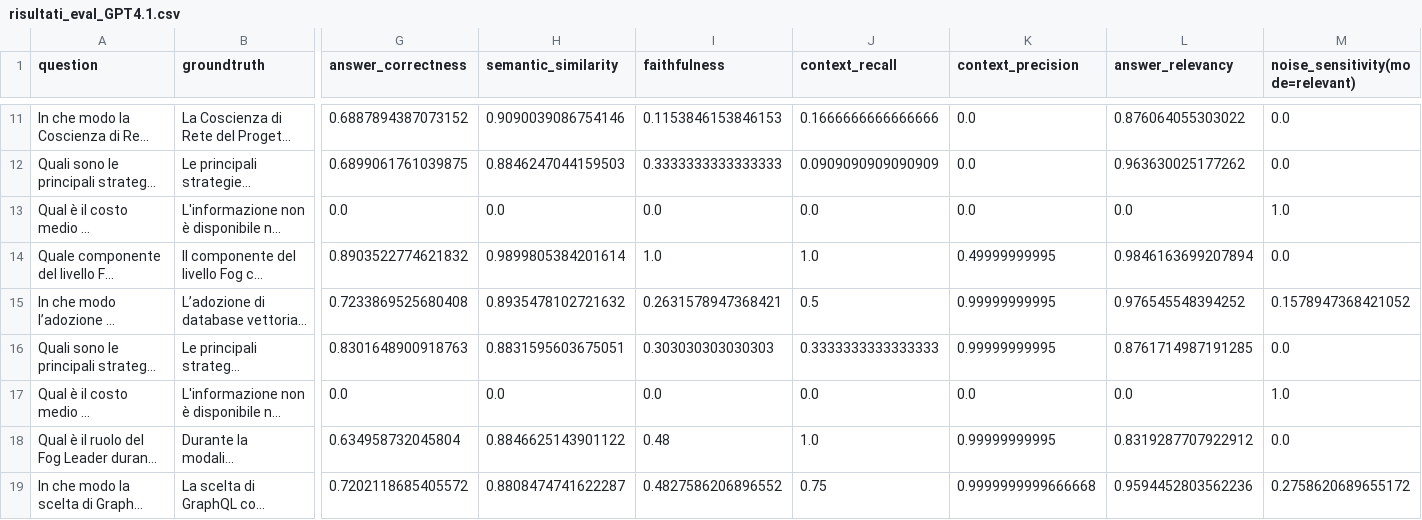
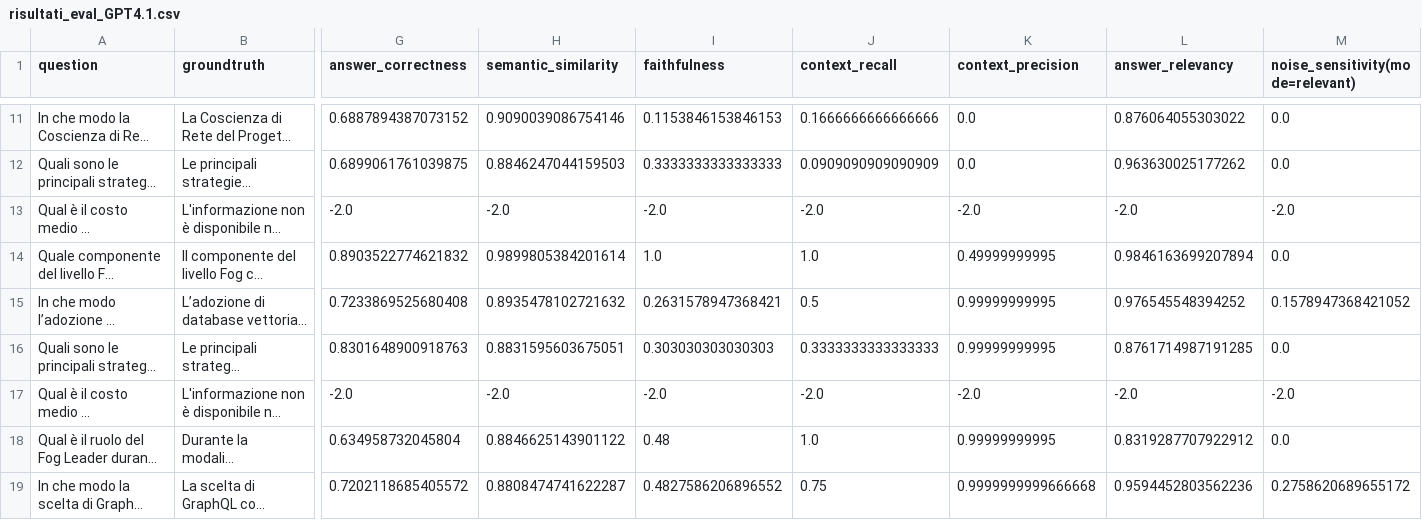
Before and after one commit to GbriRci/Test-end-to-end-su-LLM-con-RAG, a CSV file: risultati_eval_GPT4.1.csv, drawn as a sheet; only a part is shown, gaps mark what is left out; long unchanged cells end in …; the diff names each change by its address in the sheet, - before the commit and + after, or states it on an @@ line.

```diff
--- a/risultati_eval_GPT4.1.csv
+++ b/risultati_eval_GPT4.1.csv
-G13 (answer_correctness): 0.0
+G13 (answer_correctness): -2.0
-H13 (semantic_similarity): 0.0
+H13 (semantic_similarity): -2.0
-I13 (faithfulness): 0.0
+I13 (faithfulness): -2.0
-J13 (context_recall): 0.0
+J13 (context_recall): -2.0
-K13 (context_precision): 0.0
+K13 (context_precision): -2.0
-L13 (answer_relevancy): 0.0
+L13 (answer_relevancy): -2.0
-M13 (noise_sensitivity(mode=relevant)): 1.0
+M13 (noise_sensitivity(mode=relevant)): -2.0
-G17 (answer_correctness): 0.0
+G17 (answer_correctness): -2.0
-H17 (semantic_similarity): 0.0
+H17 (semantic_similarity): -2.0
-I17 (faithfulness): 0.0
+I17 (faithfulness): -2.0
-J17 (context_recall): 0.0
+J17 (context_recall): -2.0
-K17 (context_precision): 0.0
+K17 (context_precision): -2.0
-L17 (answer_relevancy): 0.0
+L17 (answer_relevancy): -2.0
-M17 (noise_sensitivity(mode=relevant)): 1.0
+M17 (noise_sensitivity(mode=relevant)): -2.0
```
Also changed, not shown: 5 other files.
